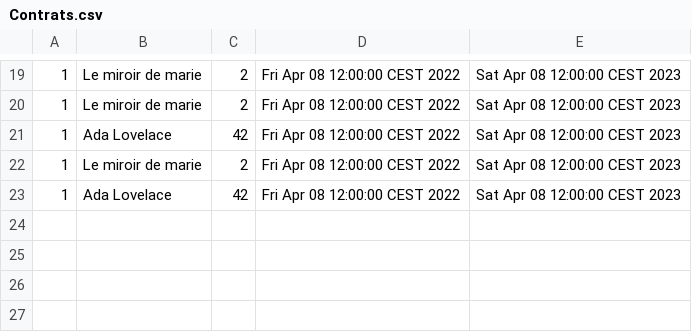
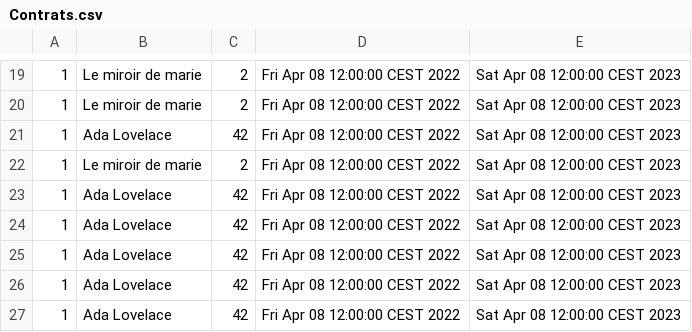
Before and after one commit to sylwan-bouderbala/JavaPrro, a CSV file: Contrats.csv, drawn as a sheet; only a part is shown, gaps mark what is left out; the diff names each change by its address in the sheet, - before the commit and + after, or states it on an @@ line.

```diff
--- a/Contrats.csv
+++ b/Contrats.csv
+row 24: 1 | Ada Lovelace | 42 | Fri Apr 08 12:00:00 CEST 2022 | Sat Apr 08 12:00:00 CEST 2023
+row 25: 1 | Ada Lovelace | 42 | Fri Apr 08 12:00:00 CEST 2022 | Sat Apr 08 12:00:00 CEST 2023
+row 26: 1 | Ada Lovelace | 42 | Fri Apr 08 12:00:00 CEST 2022 | Sat Apr 08 12:00:00 CEST 2023
+row 27: 1 | Ada Lovelace | 42 | Fri Apr 08 12:00:00 CEST 2022 | Sat Apr 08 12:00:00 CEST 2023
```
Also changed, not shown: reductions.csv, 9 other files.
